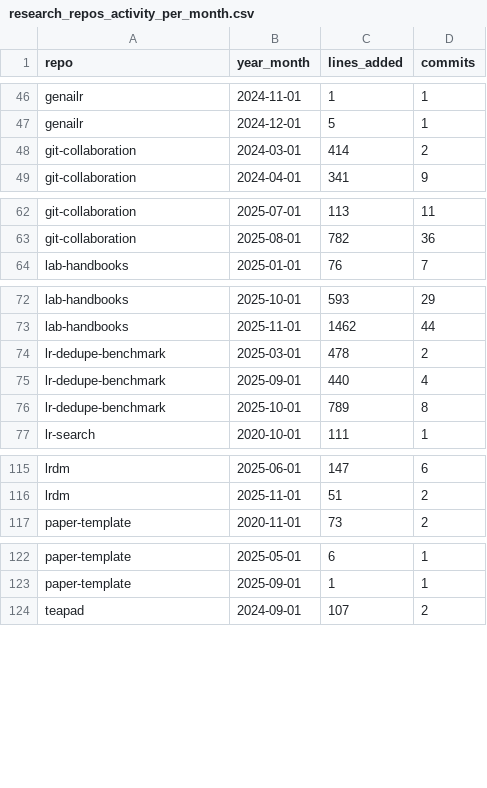
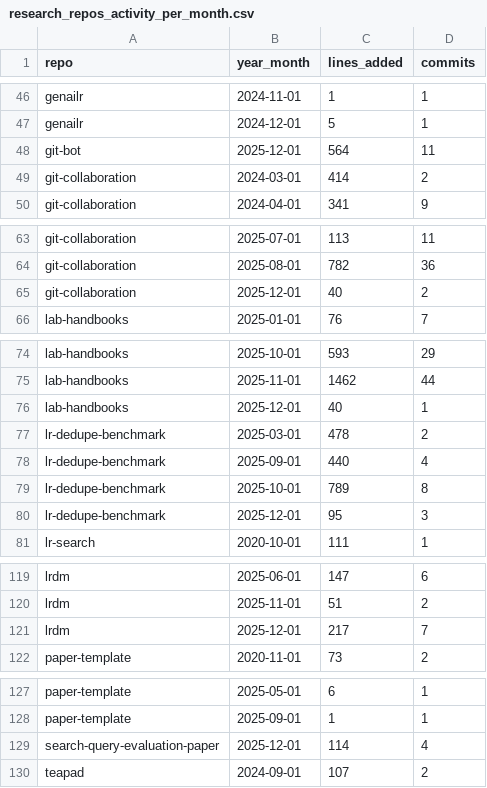
Before and after one commit to digital-work-lab/handbook, a CSV file: assets/reports/research_repos_activity_per_month.csv, drawn as a sheet; only a part is shown, gaps mark what is left out.

Commit message:
chore: update research statistics and handbook growth [skip ci]

```diff
--- a/assets/reports/research_repos_activity_per_month.csv
+++ b/assets/reports/research_repos_activity_per_month.csv
@@ -47,2 +47,3 @@ genailr,2024-11-01,1,1
 genailr,2024-12-01,5,1
+git-bot,2025-12-01,564,11
 git-collaboration,2024-03-01,414,2
@@ -63,2 +64,3 @@ git-collaboration,2025-07-01,113,11
 git-collaboration,2025-08-01,782,36
+git-collaboration,2025-12-01,40,2
 lab-handbooks,2025-01-01,76,7
@@ -73,2 +75,3 @@ lab-handbooks,2025-10-01,593,29
 lab-handbooks,2025-11-01,1462,44
+lab-handbooks,2025-12-01,40,1
 lr-dedupe-benchmark,2025-03-01,478,2
@@ -76,2 +79,3 @@ lr-dedupe-benchmark,2025-09-01,440,4
 lr-dedupe-benchmark,2025-10-01,789,8
+lr-dedupe-benchmark,2025-12-01,95,3
 lr-search,2020-10-01,111,1
@@ -116,2 +120,3 @@ lrdm,2025-06-01,147,6
 lrdm,2025-11-01,51,2
+lrdm,2025-12-01,217,7
 paper-template,2020-11-01,73,2
@@ -123,2 +128,3 @@ paper-template,2025-05-01,6,1
 paper-template,2025-09-01,1,1
+search-query-evaluation-paper,2025-12-01,114,4
 teapad,2024-09-01,107,2
```
Also changed, not shown: assets/reports/handbook_growth.csv, assets/reports/lab_management_repos_activity_per_month.csv, 3 other files.
